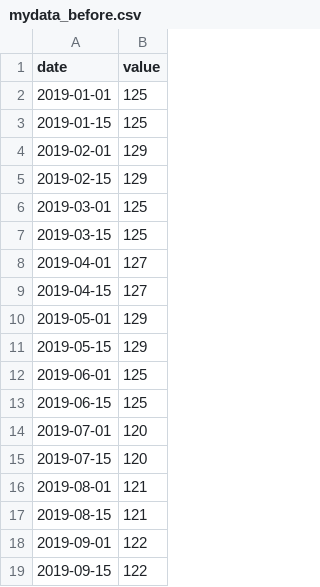
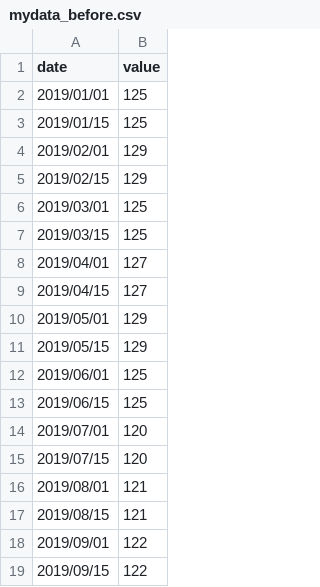
Before and after one commit to hyunchul78/w209, a CSV file: mydata_before.csv, drawn as a sheet.

Commit message:
Update mydata_before.csv

```diff
--- a/mydata_before.csv
+++ b/mydata_before.csv
@@ -1,19 +1,19 @@
 date,value
-2019-01-01,125
-2019-01-15,125
-2019-02-01,129
-2019-02-15,129
-2019-03-01,125
-2019-03-15,125
-2019-04-01,127
-2019-04-15,127
-2019-05-01,129
-2019-05-15,129
-2019-06-01,125
-2019-06-15,125
-2019-07-01,120
-2019-07-15,120
-2019-08-01,121
-2019-08-15,121
-2019-09-01,122
-2019-09-15,122
+2019/01/01,125
+2019/01/15,125
+2019/02/01,129
+2019/02/15,129
+2019/03/01,125
+2019/03/15,125
+2019/04/01,127
+2019/04/15,127
+2019/05/01,129
+2019/05/15,129
+2019/06/01,125
+2019/06/15,125
+2019/07/01,120
+2019/07/15,120
+2019/08/01,121
+2019/08/15,121
+2019/09/01,122
+2019/09/15,122
```
